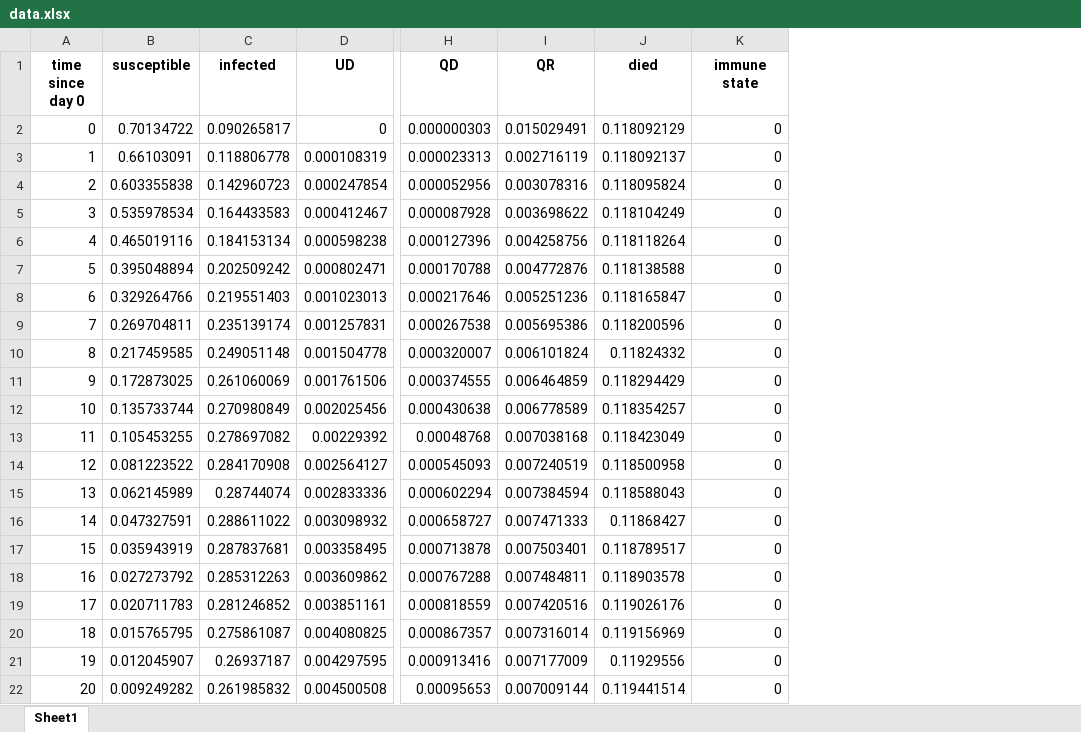
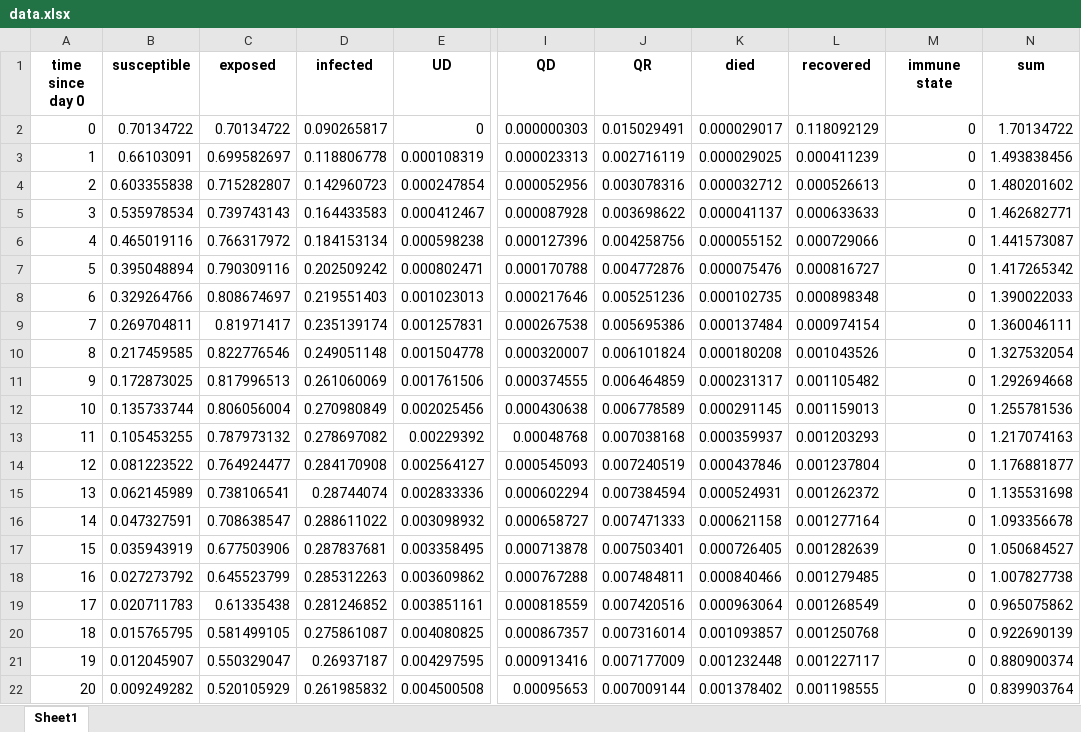
Before and after one commit to shifisingh/vaccine-allocation, an Excel workbook: data.xlsx, sheet Sheet1, drawn as a sheet; only a part is shown, gaps mark what is left out; values as stored, in another font and other column widths than the file's, no borders; addresses are those after the commit; the diff names each change by its address in the sheet, - before the commit and + after, or states it on an @@ line.

Commit message:
switched the death & recovery rates in initial data, added exposed/recovered/sum columns, created record of data sources

```diff
--- a/data.xlsx (sheet Sheet1)
+++ b/data.xlsx (sheet Sheet1)
+column C (exposed), rows 2-22: 0.70134722 | 0.699582697 | 0.715282807 | 0.739743143 | 0.766317972 | 0.790309116 | 0.808674697 | 0.81971417 | 0.822776546 | 0.817996513 | 0.806056004 | 0.787973132 | 0.764924477 | 0.738106541 | 0.708638547 | 0.677503906 | 0.645523799 | 0.61335438 | 0.581499105 | 0.550329047 | 0.520105929
+column L (recovered), rows 2-22: 0.118092129 | 0.000411239 | 0.000526613 | 0.000633633 | 0.000729066 | 0.000816727 | 0.000898348 | 0.000974154 | 0.001043526 | 0.001105482 | 0.001159013 | 0.001203293 | 0.001237804 | 0.001262372 | 0.001277164 | 0.001282639 | 0.001279485 | 0.001268549 | 0.001250768 | 0.001227117 | 0.001198555
+column N (sum), rows 2-22: 1.70134722 | 1.493838456 | 1.480201602 | 1.462682771 | 1.441573087 | 1.417265342 | 1.390022033 | 1.360046111 | 1.327532054 | 1.292694668 | 1.255781536 | 1.217074163 | 1.176881877 | 1.135531698 | 1.093356678 | 1.050684527 | 1.007827738 | 0.965075862 | 0.922690139 | 0.880900374 | 0.839903764
-K2 (died): 0.118092129
+K2 (died): 0.000029017
-K3 (died): 0.118092137
+K3 (died): 0.000029025
-K4 (died): 0.118095824
+K4 (died): 0.000032712
-K5 (died): 0.118104249
+K5 (died): 0.000041137
-K6 (died): 0.118118264
+K6 (died): 0.000055152
-K7 (died): 0.118138588
+K7 (died): 0.000075476
-K8 (died): 0.118165847
+K8 (died): 0.000102735
-K9 (died): 0.118200596
+K9 (died): 0.000137484
-K10 (died): 0.11824332
+K10 (died): 0.000180208
-K11 (died): 0.118294429
+K11 (died): 0.000231317
-K12 (died): 0.118354257
+K12 (died): 0.000291145
-K13 (died): 0.118423049
+K13 (died): 0.000359937
-K14 (died): 0.118500958
+K14 (died): 0.000437846
-K15 (died): 0.118588043
+K15 (died): 0.000524931
-K16 (died): 0.11868427
+K16 (died): 0.000621158
-K17 (died): 0.118789517
+K17 (died): 0.000726405
-K18 (died): 0.118903578
+K18 (died): 0.000840466
-K19 (died): 0.119026176
+K19 (died): 0.000963064
-K20 (died): 0.119156969
+K20 (died): 0.001093857
-K21 (died): 0.11929556
+K21 (died): 0.001232448
-K22 (died): 0.119441514
+K22 (died): 0.001378402
```
Also changed, not shown: 2 other files.
